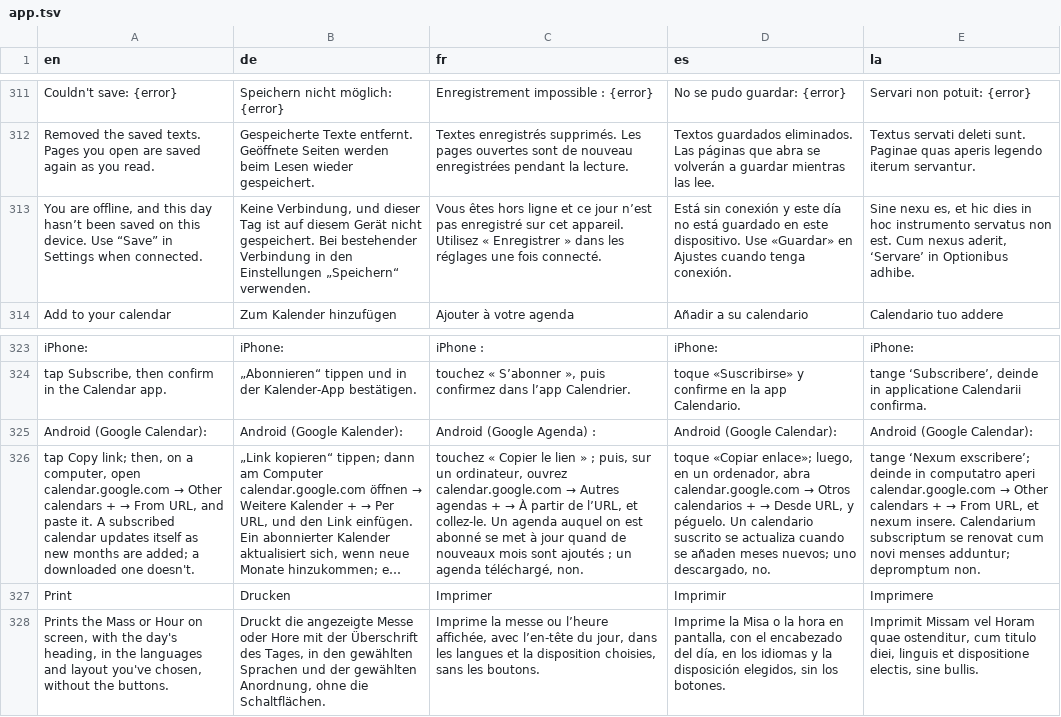
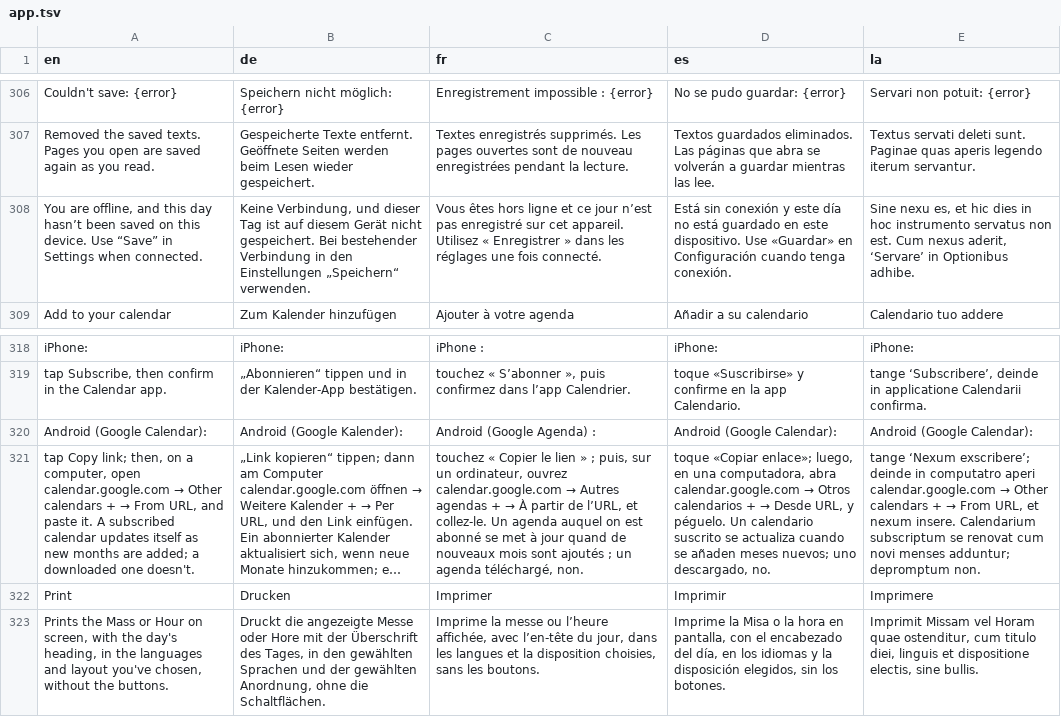
Before and after one commit to thomasdigi/Liturgical-Calendar-, a TSV file: translations/app.tsv, drawn as a sheet; only a part is shown, gaps mark what is left out; long unchanged cells end in …; addresses are those after the commit; the diff covers the shown part only; the diff names each change by its address in the sheet, - before the commit and + after, or states it on an @@ line.

```diff
--- a/translations/app.tsv
+++ b/translations/app.tsv
-D308 (es): …«Guardar» en Ajustes cuando tenga…
+D308 (es): …«Guardar» en Configuración cuando tenga…
-D321 (es): …luego, en un ordenador, abra calendar.google.com…
+D321 (es): …luego, en una computadora, abra calendar.google.com…
```
Also changed, not shown: 5 added rows, 5 removed rows and 3 edited cells elsewhere in this file, 18 other files.
